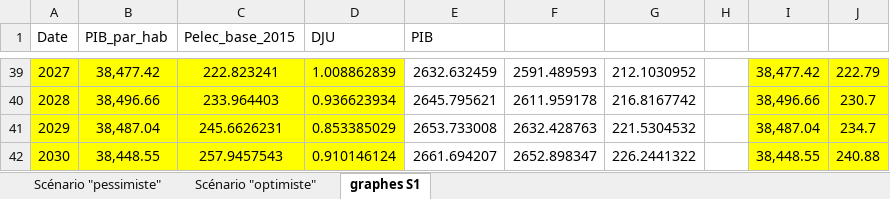
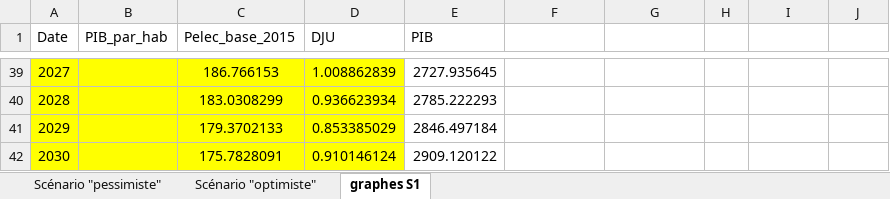
Before and after one commit to Arnaud-destarac/Projet-conom-trie, an Excel workbook: donnees_prev.xlsx, sheet graphes S1, drawn as a sheet; only a part is shown, gaps mark what is left out; values as stored, in another font and other column widths than the file's, no borders; the diff covers the shown part only; the diff names each change by its address in the sheet, - before the commit and + after, or states it on an @@ line.

```diff
--- a/donnees_prev.xlsx (sheet graphes S1)
+++ b/donnees_prev.xlsx (sheet graphes S1)
-B39 (PIB_par_hab): 38,477.42
+B39 (PIB_par_hab): (empty)
-C39 (Pelec_base_2015): 222.823241
+C39 (Pelec_base_2015): 186.766153
-E39 (PIB): 2632.632459
+E39 (PIB): 2727.935645
-F39: 2591.489593
+F39: (empty)
-G39: 212.1030952
+G39: (empty)
-I39:J42 fill: #FFFF00
+I39:J42 fill: none
-I39: 38,477.42
+I39: (empty)
-J39: 222.79
+J39: (empty)
-B40 (PIB_par_hab): 38,496.66
+B40 (PIB_par_hab): (empty)
-C40 (Pelec_base_2015): 233.964403
+C40 (Pelec_base_2015): 183.0308299
-E40 (PIB): 2645.795621
+E40 (PIB): 2785.222293
-F40: 2611.959178
+F40: (empty)
-G40: 216.8167742
+G40: (empty)
-I40: 38,496.66
+I40: (empty)
-J40: 230.7
+J40: (empty)
-B41 (PIB_par_hab): 38,487.04
+B41 (PIB_par_hab): (empty)
-C41 (Pelec_base_2015): 245.6626231
+C41 (Pelec_base_2015): 179.3702133
-E41 (PIB): 2653.733008
+E41 (PIB): 2846.497184
-F41: 2632.428763
+F41: (empty)
-G41: 221.5304532
+G41: (empty)
-I41: 38,487.04
+I41: (empty)
-J41: 234.7
+J41: (empty)
-B42 (PIB_par_hab): 38,448.55
+B42 (PIB_par_hab): (empty)
-C42 (Pelec_base_2015): 257.9457543
+C42 (Pelec_base_2015): 175.7828091
-E42 (PIB): 2661.694207
+E42 (PIB): 2909.120122
-F42: 2652.898347
+F42: (empty)
-G42: 226.2441322
+G42: (empty)
-I42: 38,448.55
+I42: (empty)
-J42: 240.88
+J42: (empty)
```
Also changed, not shown: 30 edited cells, cell formats and merged cells elsewhere in this sheet, sheet Scénario "optimiste", sheet Scénario "pessimiste", 2 other files.
